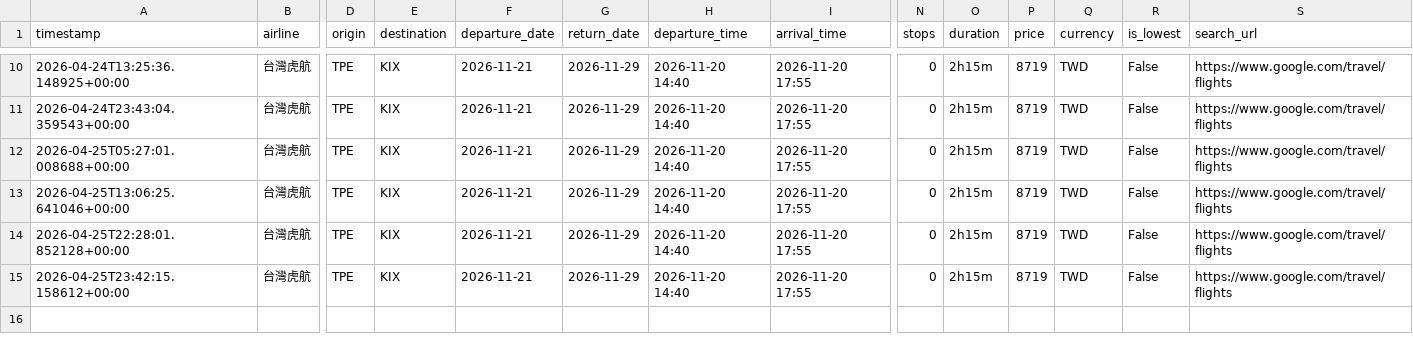
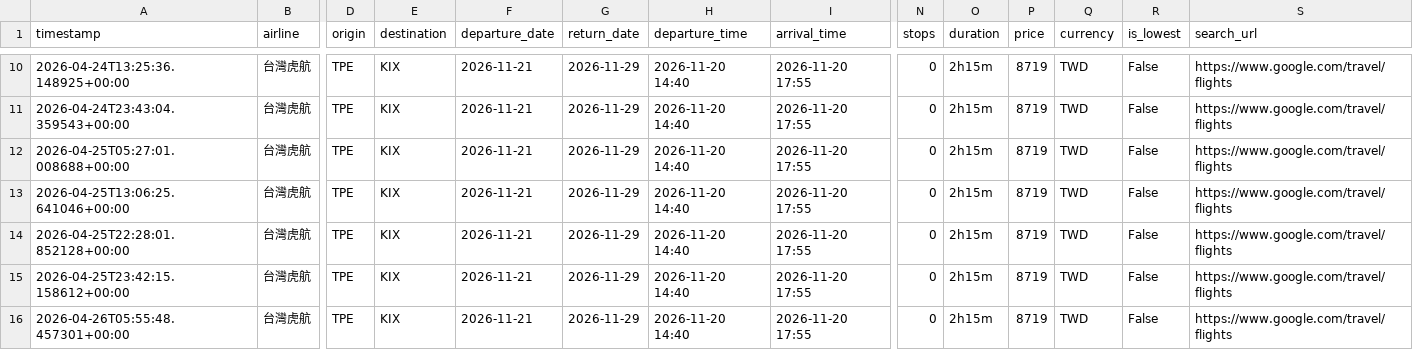
Before and after one commit to jjfantw/AI-Flight-Guardian, a CSV file: records/task-1776852579830.csv, drawn as a sheet; only a part is shown, gaps mark what is left out; rows hold the shown columns only; the diff names each change by its address in the sheet, - before the commit and + after, or states it on an @@ line.

```diff
--- a/records/task-1776852579830.csv
+++ b/records/task-1776852579830.csv
+row 16: 2026-04-26T05:55:48.457301+00:00 | 台灣虎航 | TPE | KIX | 2026-11-21 | 2026-11-29 | 2026-11-20 14:40 | 2026-11-20 17:55 | 0 | 2h15m | 8719 | TWD | False | https://www.google.com/travel/flights
```
